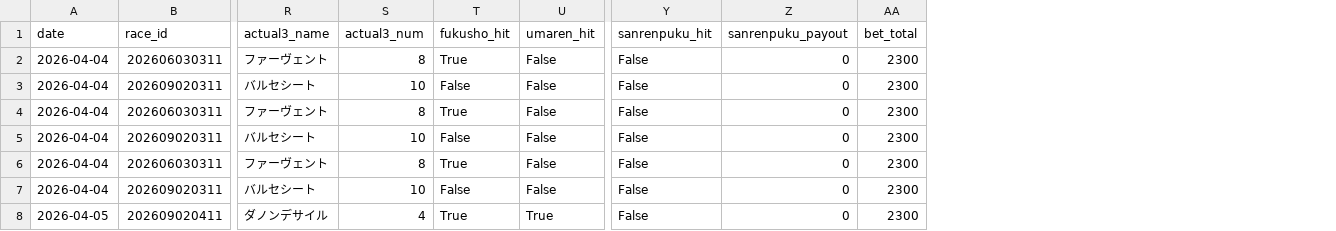
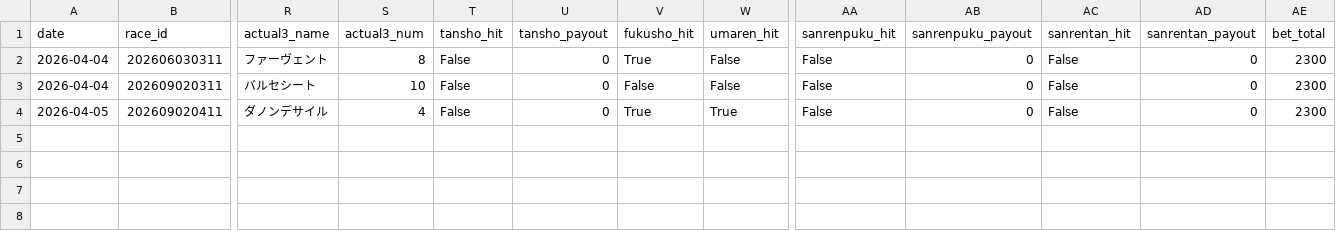
Before and after one commit to yssohrrs206038s-oss/keiba-predictor, a CSV file: keiba_predictor/data/results_history.csv, drawn as a sheet; only a part is shown, gaps mark what is left out; removed rows and columns are numbered as before the commit, all else as after; rows hold the shown columns only; the diff names each change by its address in the sheet, - before the commit and + after, or states it on an @@ line.

```diff
--- a/keiba_predictor/data/results_history.csv
+++ b/keiba_predictor/data/results_history.csv
+column T (tansho_hit), rows 2-4: all False
+column U (tansho_payout), rows 2-4: all 0
+column AC (sanrentan_hit), rows 2-4: all False
+column AD (sanrentan_payout), rows 2-4: all 0
-row 2: 2026-04-04 | 202606030311 | ファーヴェント | 8 | True | False | False | 0 | 2300
-row 3: 2026-04-04 | 202609020311 | バルセシート | 10 | False | False | False | 0 | 2300
-row 4: 2026-04-04 | 202606030311 | ファーヴェント | 8 | True | False | False | 0 | 2300
-row 5: 2026-04-04 | 202609020311 | バルセシート | 10 | False | False | False | 0 | 2300
```
Also changed, not shown: 14 other files.
